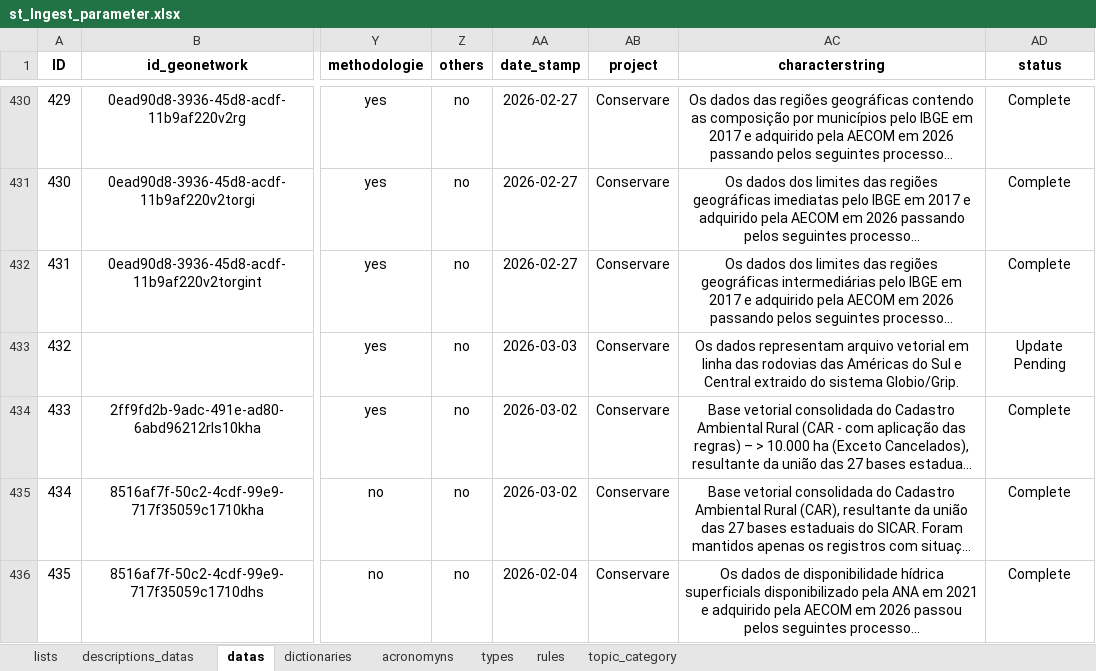
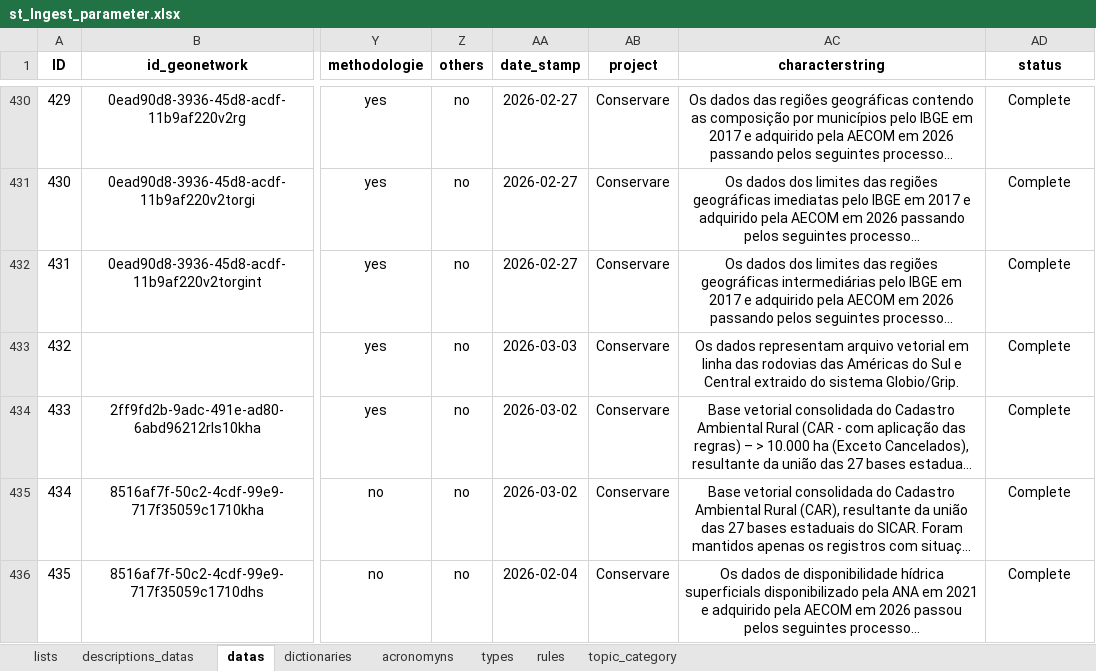
Before and after one commit to FranciscoAecom/prefect, an Excel workbook: input/st_Ingest_parameter.xlsx, sheet datas, drawn as a sheet; only a part is shown, gaps mark what is left out; long unchanged cells end in …; values as stored, in another font and other column widths than the file's, no borders; conditional formats and table styles not drawn; the diff covers the shown part only; the diff names each change by its address in the sheet, - before the commit and + after, or states it on an @@ line.

Commit message:
Ajustes

```diff
--- a/input/st_Ingest_parameter.xlsx (sheet datas)
+++ b/input/st_Ingest_parameter.xlsx (sheet datas)
-AD433 (status): Update Pending
+AD433 (status): Complete
```
Also changed, not shown: 5 edited cells and cell formats elsewhere in this sheet.
